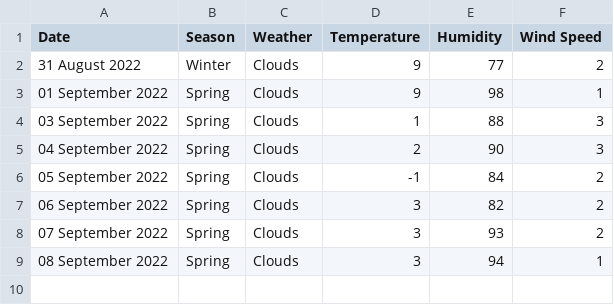
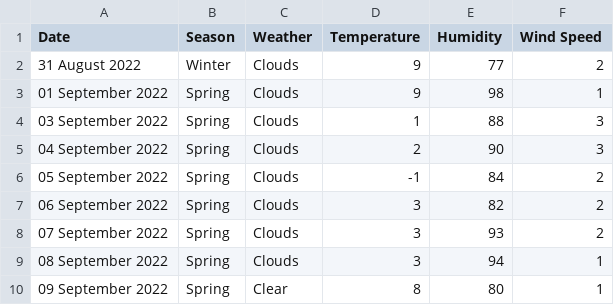
Before and after one commit to xmzboy/Async-Weather-API, a CSV file: data/queenstown_data.csv, drawn as a sheet.

Commit message:
Update queenstown_data.csv

```diff
--- a/data/queenstown_data.csv
+++ b/data/queenstown_data.csv
@@ -9 +9,2 @@ Date;Season;Weather;Temperature;Humidity;Wind Speed
 08 September 2022;Spring;Clouds;3;94;1
+09 September 2022;Spring;Clear;8;80;1
```
